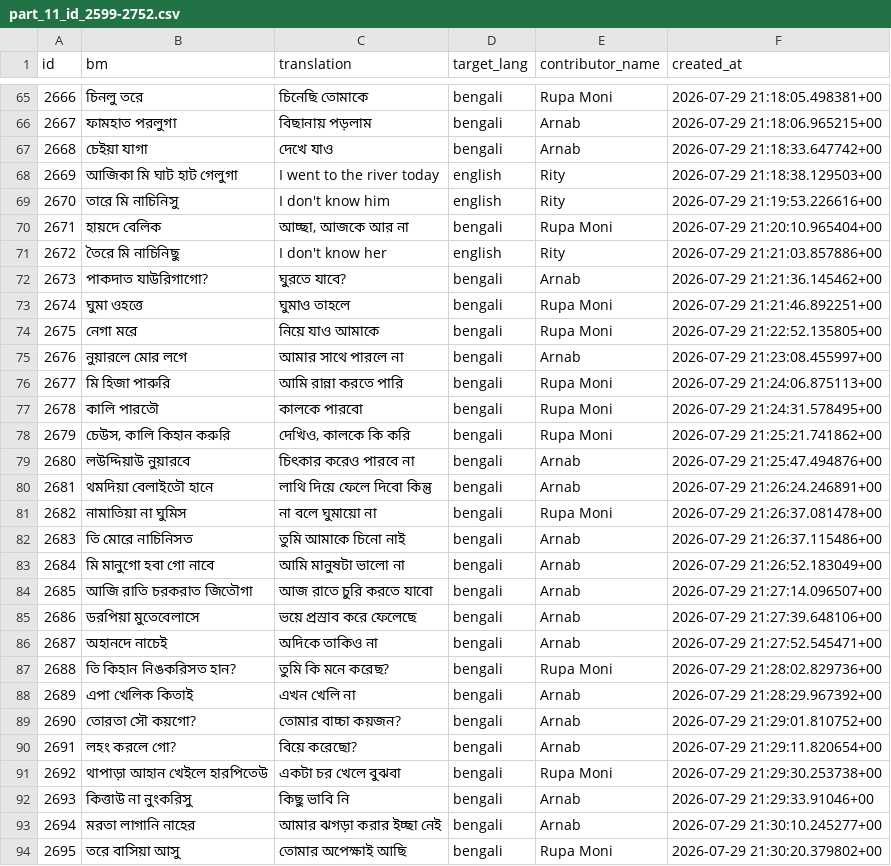
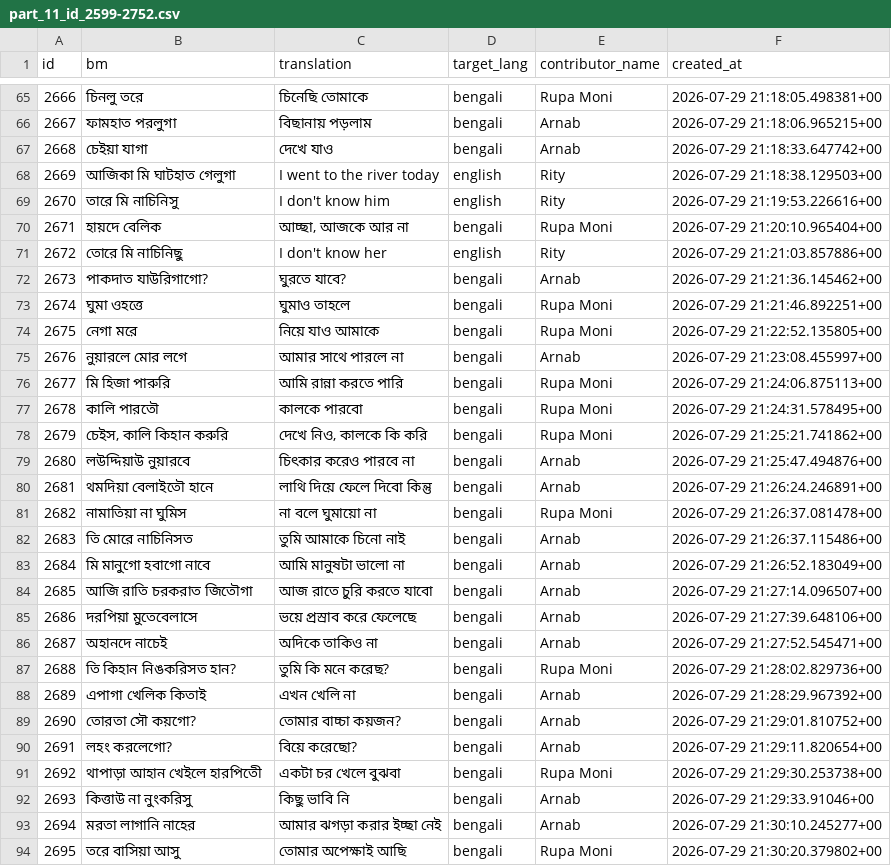
Before and after one commit to KEHEM-IT/Mekholi, a CSV file: src/assets/school/part_11_id_2599-2752.csv, drawn as a sheet; only a part is shown, gaps mark what is left out; the diff covers the shown part only.

Commit message:
Enhanced 1 file with improvements

```diff
--- a/src/assets/school/part_11_id_2599-2752.csv
+++ b/src/assets/school/part_11_id_2599-2752.csv
@@ -67,6 +67,6 @@ id,bm,translation,target_lang,contributor_name,created_at
 2668,চেইয়া যাগা,দেখে যাও,bengali,Arnab,2026-07-29 21:18:33.647742+00
-2669,আজিকা মি ঘাট হাট গেলুগা,I went to the river today,english,Rity,2026-07-29 21:18:38.129503+00
+2669,আজিকা মি ঘাটহাত গেলুগা,I went to the river today,english,Rity,2026-07-29 21:18:38.129503+00
 2670,তারে মি নাচিনিসু,I don't know him,english,Rity,2026-07-29 21:19:53.226616+00
 2671,হায়দে বেলিক,"আচ্ছা, আজকে আর না",bengali,Rupa Moni,2026-07-29 21:20:10.965404+00
-2672,তৈরে মি নাচিনিছু,I don't know her,english,Rity,2026-07-29 21:21:03.857886+00
+2672,তোরে মি নাচিনিছু,I don't know her,english,Rity,2026-07-29 21:21:03.857886+00
 2673,পাকদাত যাউরিগাগো?,ঘুরতে যাবে?,bengali,Arnab,2026-07-29 21:21:36.145462+00
@@ -77,3 +77,3 @@ id,bm,translation,target_lang,contributor_name,created_at
 2678,কালি পারতৌ,কালকে পারবো,bengali,Rupa Moni,2026-07-29 21:24:31.578495+00
-2679,"চেউস, কালি কিহান করুরি","দেখিও, কালকে কি করি",bengali,Rupa Moni,2026-07-29 21:25:21.741862+00
+2679,"চেইস, কালি কিহান করুরি","দেখে নিও, কালকে কি করি",bengali,Rupa Moni,2026-07-29 21:25:21.741862+00
 2680,লউদ্দিয়াউ নুয়ারবে,চিৎকার করেও পারবে না,bengali,Arnab,2026-07-29 21:25:47.494876+00
@@ -82,11 +82,11 @@ id,bm,translation,target_lang,contributor_name,created_at
 2683,তি মোরে নাচিনিসত,তুমি আমাকে চিনো নাই,bengali,Arnab,2026-07-29 21:26:37.115486+00
-2684,মি মানুগো হবা গো নাবে,আমি মানুষটা ভালো না,bengali,Arnab,2026-07-29 21:26:52.183049+00
+2684,মি মানুগো হবাগো নাবে,আমি মানুষটা ভালো না,bengali,Arnab,2026-07-29 21:26:52.183049+00
 2685,আজি রাতি চরকরাত জিতৌগা,আজ রাতে চুরি করতে যাবো,bengali,Arnab,2026-07-29 21:27:14.096507+00
-2686,ডরপিয়া মুতেবেলাসে,ভয়ে প্রস্রাব করে ফেলেছে,bengali,Arnab,2026-07-29 21:27:39.648106+00
+2686,দরপিয়া মুতেবেলাসে,ভয়ে প্রস্রাব করে ফেলেছে,bengali,Arnab,2026-07-29 21:27:39.648106+00
 2687,অহানদে নাচেই,অদিকে তাকিও না,bengali,Arnab,2026-07-29 21:27:52.545471+00
 2688,তি কিহান নিঙকরিসত হান?,তুমি কি মনে করেছ?,bengali,Rupa Moni,2026-07-29 21:28:02.829736+00
-2689,এপা খেলিক কিতাই,এখন খেলি না,bengali,Arnab,2026-07-29 21:28:29.967392+00
+2689,এপাগা খেলিক কিতাই,এখন খেলি না,bengali,Arnab,2026-07-29 21:28:29.967392+00
 2690,তোরতা সৌ কয়গো?,তোমার বাচ্চা কয়জন?,bengali,Arnab,2026-07-29 21:29:01.810752+00
-2691,লহং করলে গো?,বিয়ে করেছো?,bengali,Arnab,2026-07-29 21:29:11.820654+00
-2692,থাপাড়া আহান খেইলে হারপিতেউ,একটা চর খেলে বুঝবা,bengali,Rupa Moni,2026-07-29 21:29:30.253738+00
+2691,লহং করলেগো?,বিয়ে করেছো?,bengali,Arnab,2026-07-29 21:29:11.820654+00
+2692,থাপাড়া আহান খেইলে হারপিতেী,একটা চর খেলে বুঝবা,bengali,Rupa Moni,2026-07-29 21:29:30.253738+00
 2693,কিত্তাউ না নুংকরিসু,কিছু ভাবি নি,bengali,Arnab,2026-07-29 21:29:33.91046+00
```
Also changed, not shown: 2 edited cells elsewhere in this file.
